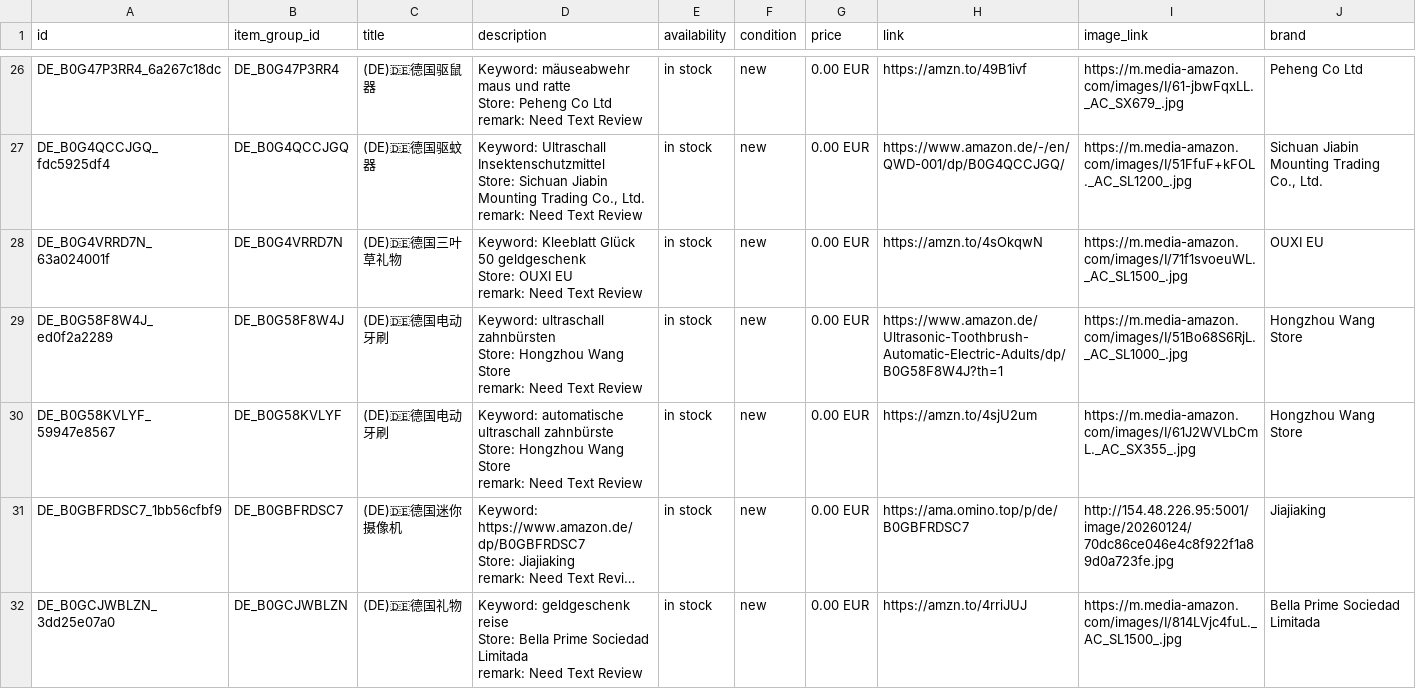
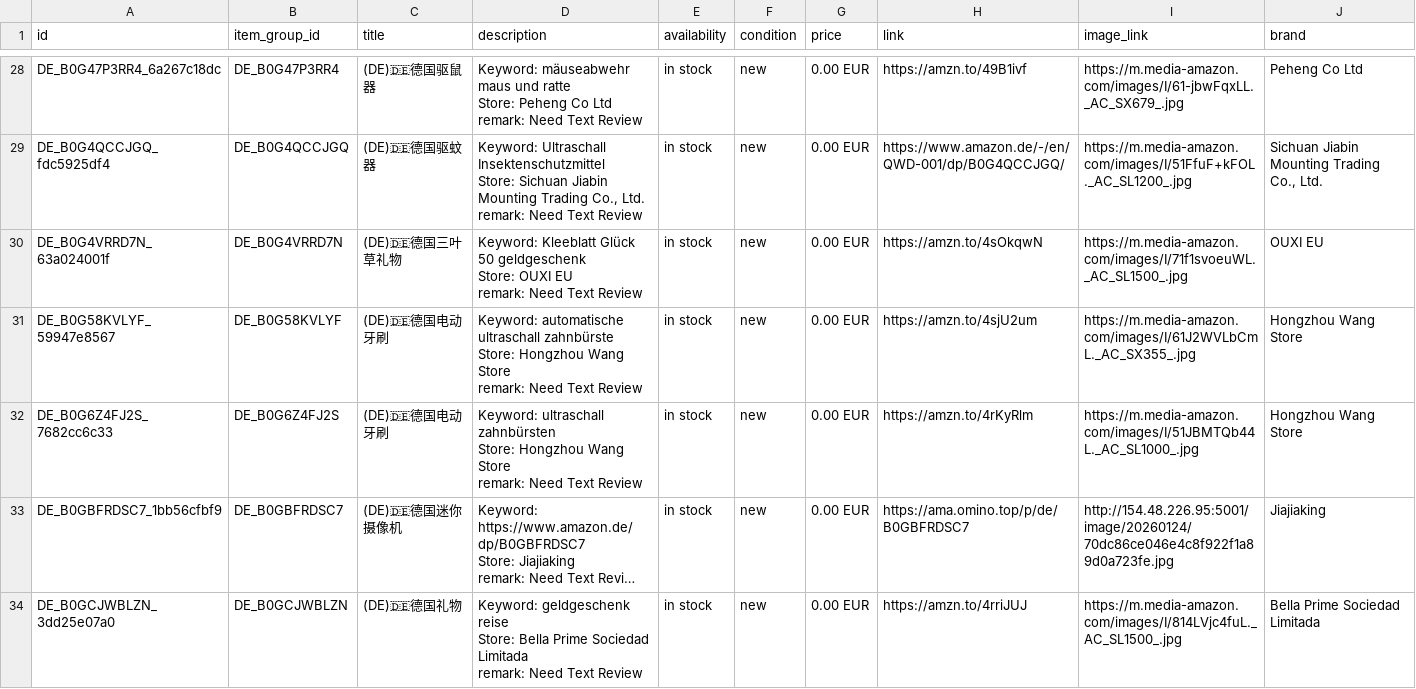
Before and after one commit to dalemy-1/wa-catalog-feed, a CSV file: docs/de.csv, drawn as a sheet; only a part is shown, gaps mark what is left out; long unchanged cells end in …; removed rows and columns are numbered as before the commit, all else as after; ↵ is a line break in a cell; the diff covers the shown part only; the diff names each change by its address in the sheet, - before the commit and + after, or states it on an @@ line.

```diff
--- a/docs/de.csv
+++ b/docs/de.csv
-row 29: DE_B0G58F8W4J_ed0f2a2289 | DE_B0G58F8W4J | (DE)🇩🇪德国电动牙刷 | Keyword: ultraschall zahnbürsten ↵ Store: Hongzhou Wang Store ↵ remark: Need Text Review | in stock | new | 0.00 EUR | https://www.amazon.de/Ultrasonic-Toothbrush-Automatic-Electric-Adults/dp/B0G58F8W4J?th=1 | https://m.media-amazon.com/images/I/51Bo68S6RjL._AC_SL1000_.jpg | Hongzhou Wang Store
+row 32: DE_B0G6Z4FJ2S_7682cc6c33 | DE_B0G6Z4FJ2S | (DE)🇩🇪德国电动牙刷 | Keyword: ultraschall zahnbürsten ↵ Store: Hongzhou Wang Store ↵ remark: Need Text Review | in stock | new | 0.00 EUR | https://amzn.to/4rKyRlm | https://m.media-amazon.com/images/I/51JBMTQb44L._AC_SL1000_.jpg | Hongzhou Wang Store
```
Also changed, not shown: 4 added rows elsewhere in this file, docs/fr.csv, docs/meta_all.csv, 3 other files.
